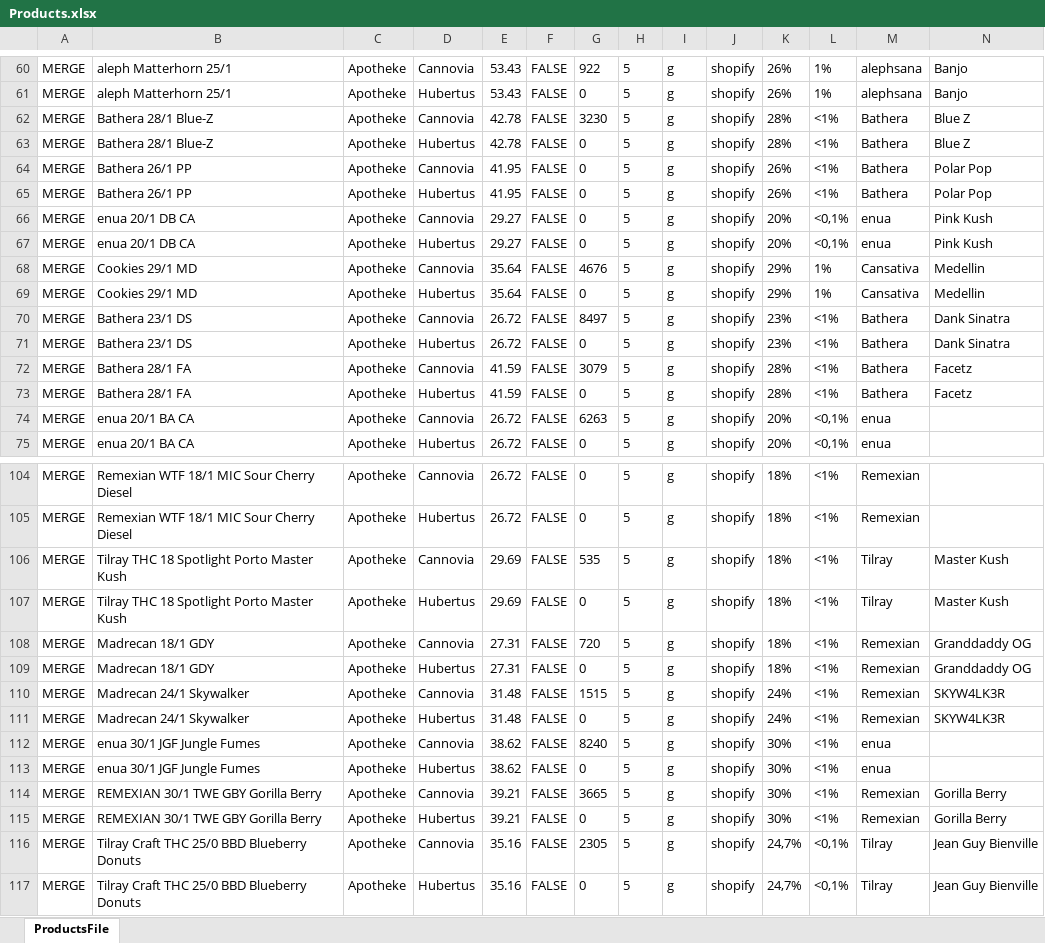
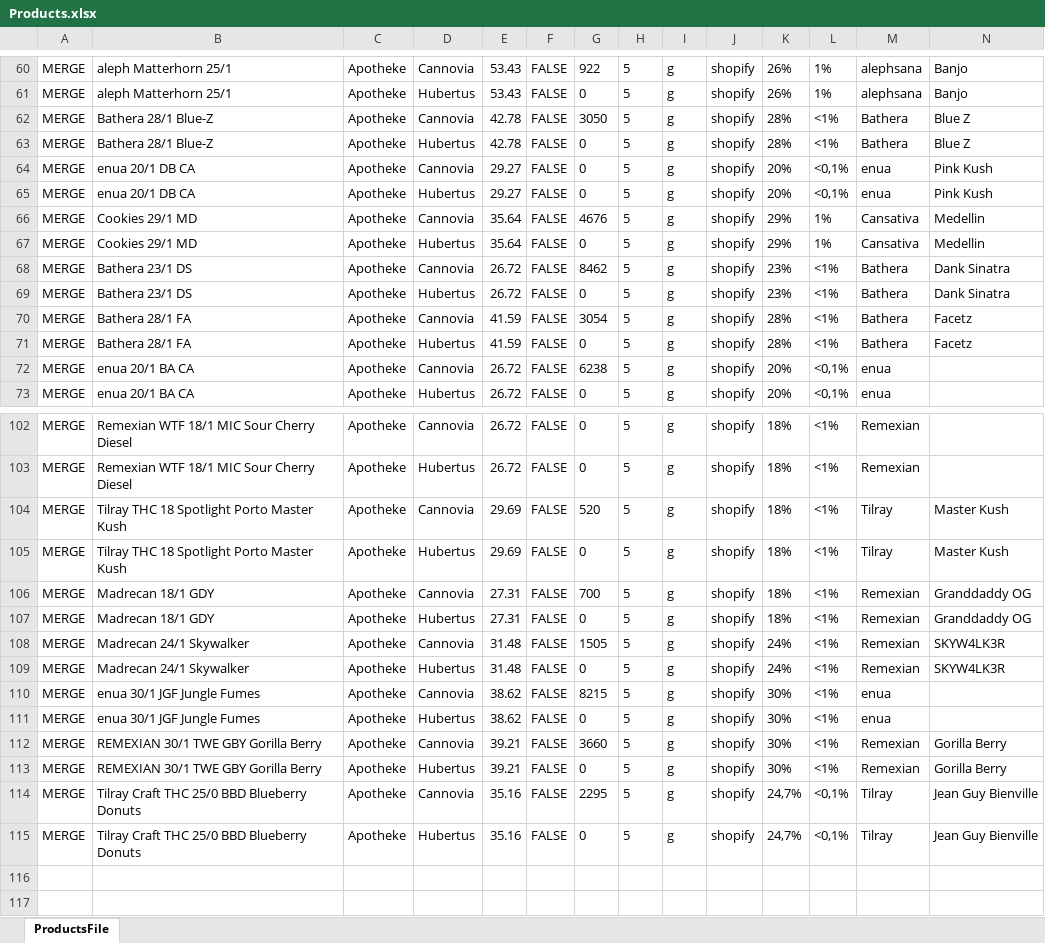
Before and after one commit to yaroslav-ecorn/update-prices, an Excel workbook: Products.xlsx, sheet ProductsFile, drawn as a sheet; only a part is shown, gaps mark what is left out; values as stored, in another font and other column widths than the file's, no borders; removed rows and columns are numbered as before the commit, all else as after; rows hold the shown columns only; the diff covers the shown part only; the diff names each change by its address in the sheet, - before the commit and + after, or states it on an @@ line.

```diff
--- a/Products.xlsx (sheet ProductsFile)
+++ b/Products.xlsx (sheet ProductsFile)
-G62: 3230
+G62: 3050
-row 64: MERGE | Bathera 26/1 PP | Apotheke | Сannovia | 41.95 | FALSE | 0 | 5 | g | shopify | 26% | <1% | Bathera | Polar Pop
-row 65: MERGE | Bathera 26/1 PP | Apotheke | Hubertus | 41.95 | FALSE | 0 | 5 | g | shopify | 26% | <1% | Bathera | Polar Pop
-G68: 8497
+G68: 8462
-G70: 3079
+G70: 3054
-G72: 6263
+G72: 6238
-G104: 535
+G104: 520
-G106: 720
+G106: 700
-G108: 1515
+G108: 1505
-G110: 8240
+G110: 8215
-G112: 3665
+G112: 3660
-G114: 2305
+G114: 2295
```
Also changed, not shown: 17 edited cells elsewhere in this sheet.
